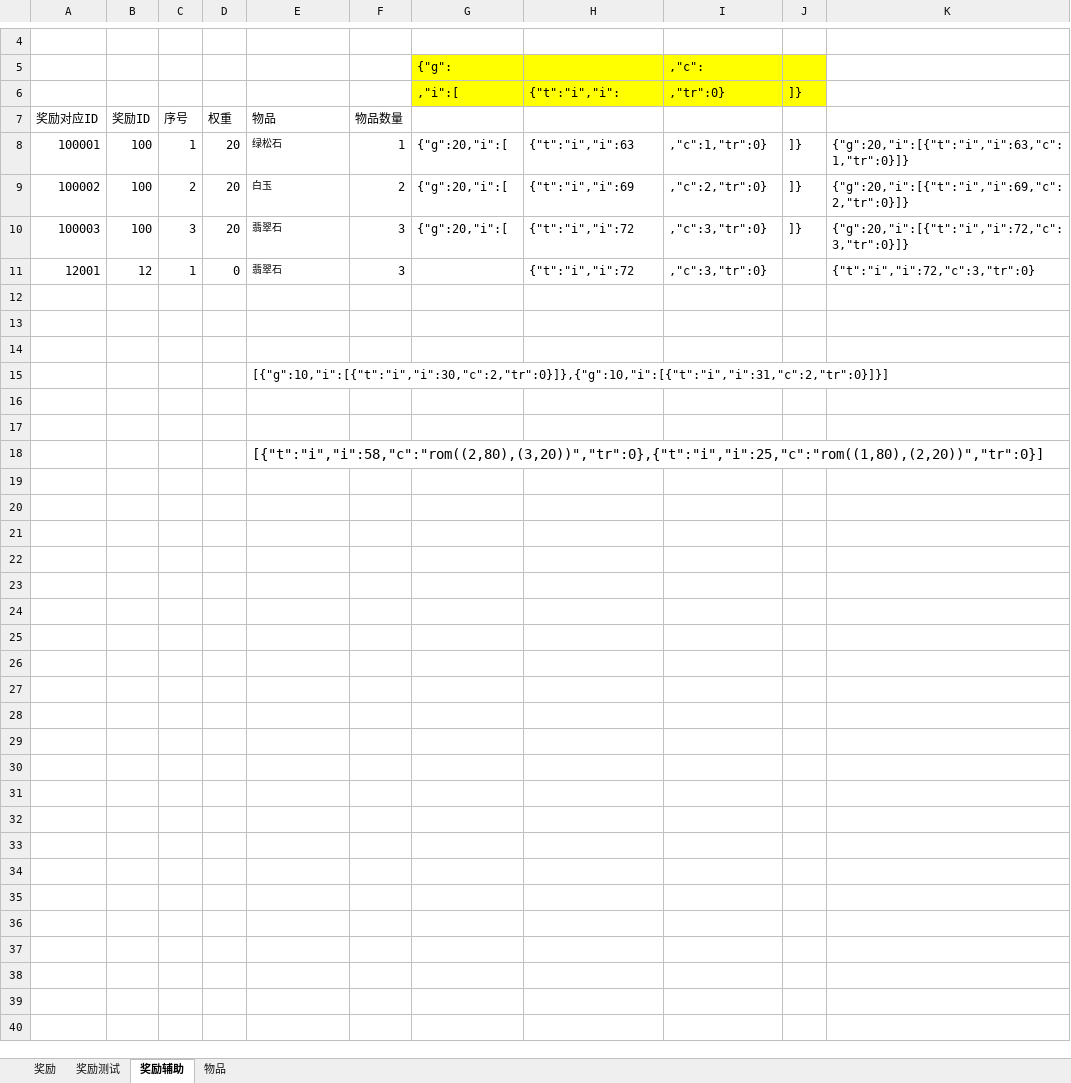
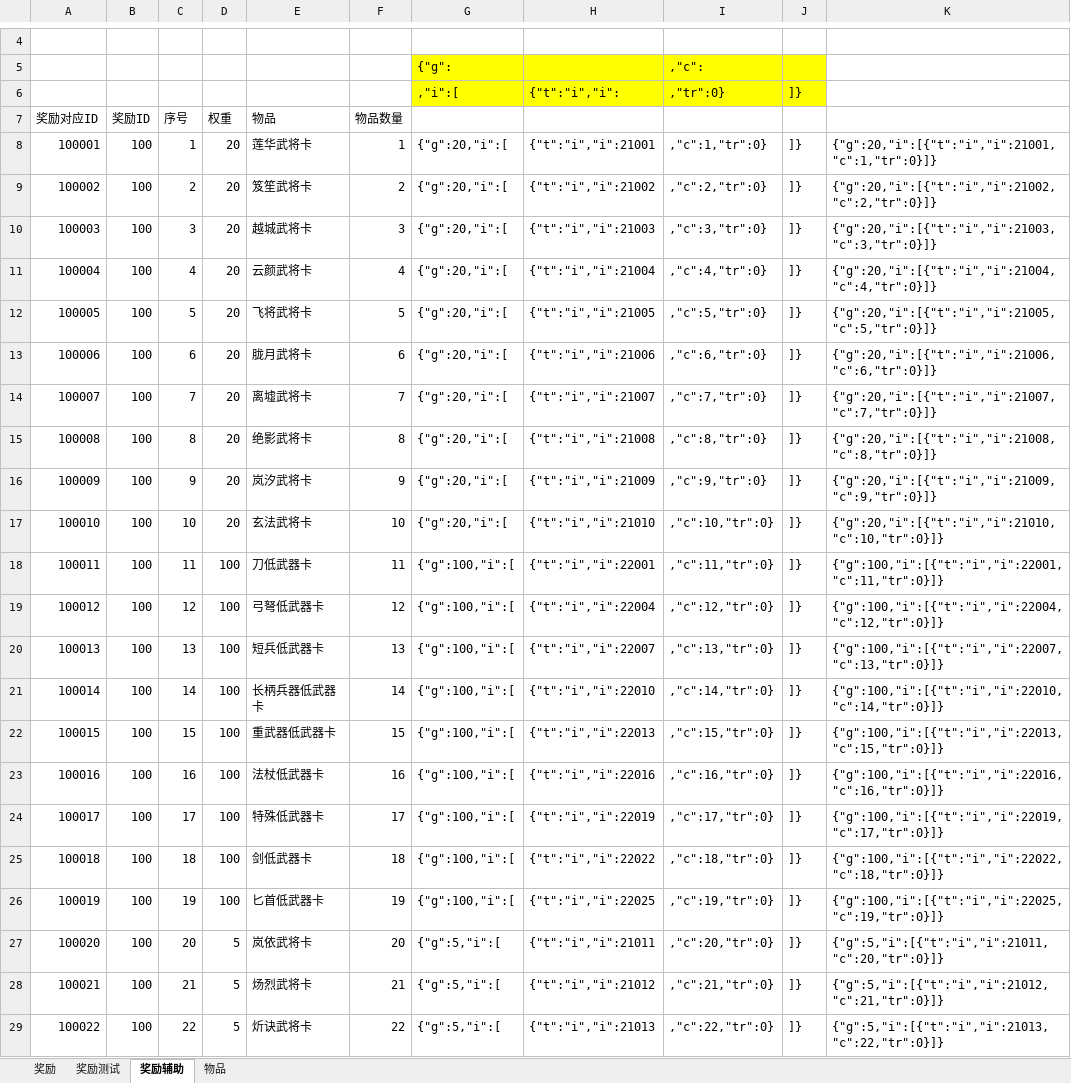
Before and after one commit to zhr277706781/XHCY, an Excel workbook: 辅助总表/奖励辅助表.xlsx, sheet 奖励辅助, drawn as a sheet; only a part is shown, gaps mark what is left out; values as stored, in another font and other column widths than the file's, no borders; removed rows and columns are numbered as before the commit, all else as after; the diff covers the shown part only; the diff names each change by its address in the sheet, - before the commit and + after, or states it on an @@ line.

```diff
--- a/辅助总表/奖励辅助表.xlsx (sheet 奖励辅助)
+++ b/辅助总表/奖励辅助表.xlsx (sheet 奖励辅助)
-E8: 绿松石
+E8: 莲华武将卡
@@ E8:E10 text size: larger @@
-H8: {"t":"i","i":63
+H8: {"t":"i","i":21001
-K8: {"g":20,"i":[{"t":"i","i":63,"c":1,"tr":0}]}
+K8: {"g":20,"i":[{"t":"i","i":21001,"c":1,"tr":0}]}
-E9: 白玉
+E9: 笈笙武将卡
-H9: {"t":"i","i":69
+H9: {"t":"i","i":21002
-K9: {"g":20,"i":[{"t":"i","i":69,"c":2,"tr":0}]}
+K9: {"g":20,"i":[{"t":"i","i":21002,"c":2,"tr":0}]}
-E10: 翡翠石
+E10: 越城武将卡
-H10: {"t":"i","i":72
+H10: {"t":"i","i":21003
-K10: {"g":20,"i":[{"t":"i","i":72,"c":3,"tr":0}]}
+K10: {"g":20,"i":[{"t":"i","i":21003,"c":3,"tr":0}]}
-row 11: 12001 | 12 | 1 | 0 | 翡翠石 | 3 |  | {"t":"i","i":72 | ,"c":3,"tr":0} |  | {"t":"i","i":72,"c":3,"tr":0}
-row 11: (empty)
+row 11: 100004 | 100 | 4 | 20 | 云颜武将卡 | 4 | {"g":20,"i":[ | {"t":"i","i":21004 | ,"c":4,"tr":0} | ]} | {"g":20,"i":[{"t":"i","i":21004,"c":4,"tr":0}]}
-row 12: (empty)
+row 12: 100005 | 100 | 5 | 20 | 飞将武将卡 | 5 | {"g":20,"i":[ | {"t":"i","i":21005 | ,"c":5,"tr":0} | ]} | {"g":20,"i":[{"t":"i","i":21005,"c":5,"tr":0}]}
-row 13: (empty)
+row 13: 100006 | 100 | 6 | 20 | 胧月武将卡 | 6 | {"g":20,"i":[ | {"t":"i","i":21006 | ,"c":6,"tr":0} | ]} | {"g":20,"i":[{"t":"i","i":21006,"c":6,"tr":0}]}
-row 15:  |  |  |  | [{"g":10,"i":[{"t":"i","i":30,"c":2,"tr":0}]},{"g":10,"i":[{"t":"i","i":31,"c":2,"tr":0}]}]
-row 14: (empty)
+row 14: 100007 | 100 | 7 | 20 | 离墟武将卡 | 7 | {"g":20,"i":[ | {"t":"i","i":21007 | ,"c":7,"tr":0} | ]} | {"g":20,"i":[{"t":"i","i":21007,"c":7,"tr":0}]}
-row 15: (empty)
+row 15: 100008 | 100 | 8 | 20 | 绝影武将卡 | 8 | {"g":20,"i":[ | {"t":"i","i":21008 | ,"c":8,"tr":0} | ]} | {"g":20,"i":[{"t":"i","i":21008,"c":8,"tr":0}]}
-row 18:  |  |  |  | [{"t":"i","i":58,"c":"rom((2,80),(3,20))","tr":0},{"t":"i","i":25,"c":"rom((1,80),(2,20))","tr":0}]
+row 16: 100009 | 100 | 9 | 20 | 岚汐武将卡 | 9 | {"g":20,"i":[ | {"t":"i","i":21009 | ,"c":9,"tr":0} | ]} | {"g":20,"i":[{"t":"i","i":21009,"c":9,"tr":0}]}
+row 17: 100010 | 100 | 10 | 20 | 玄法武将卡 | 10 | {"g":20,"i":[ | {"t":"i","i":21010 | ,"c":10,"tr":0} | ]} | {"g":20,"i":[{"t":"i","i":21010,"c":10,"tr":0}]}
+row 18: 100011 | 100 | 11 | 100 | 刀低武器卡 | 11 | {"g":100,"i":[ | {"t":"i","i":22001 | ,"c":11,"tr":0} | ]} | {"g":100,"i":[{"t":"i","i":22001,"c":11,"tr":0}]}
+row 19: 100012 | 100 | 12 | 100 | 弓弩低武器卡 | 12 | {"g":100,"i":[ | {"t":"i","i":22004 | ,"c":12,"tr":0} | ]} | {"g":100,"i":[{"t":"i","i":22004,"c":12,"tr":0}]}
+row 20: 100013 | 100 | 13 | 100 | 短兵低武器卡 | 13 | {"g":100,"i":[ | {"t":"i","i":22007 | ,"c":13,"tr":0} | ]} | {"g":100,"i":[{"t":"i","i":22007,"c":13,"tr":0}]}
+row 21: 100014 | 100 | 14 | 100 | 长柄兵器低武器卡 | 14 | {"g":100,"i":[ | {"t":"i","i":22010 | ,"c":14,"tr":0} | ]} | {"g":100,"i":[{"t":"i","i":22010,"c":14,"tr":0}]}
+row 22: 100015 | 100 | 15 | 100 | 重武器低武器卡 | 15 | {"g":100,"i":[ | {"t":"i","i":22013 | ,"c":15,"tr":0} | ]} | {"g":100,"i":[{"t":"i","i":22013,"c":15,"tr":0}]}
+row 23: 100016 | 100 | 16 | 100 | 法杖低武器卡 | 16 | {"g":100,"i":[ | {"t":"i","i":22016 | ,"c":16,"tr":0} | ]} | {"g":100,"i":[{"t":"i","i":22016,"c":16,"tr":0}]}
+row 24: 100017 | 100 | 17 | 100 | 特殊低武器卡 | 17 | {"g":100,"i":[ | {"t":"i","i":22019 | ,"c":17,"tr":0} | ]} | {"g":100,"i":[{"t":"i","i":22019,"c":17,"tr":0}]}
+row 25: 100018 | 100 | 18 | 100 | 剑低武器卡 | 18 | {"g":100,"i":[ | {"t":"i","i":22022 | ,"c":18,"tr":0} | ]} | {"g":100,"i":[{"t":"i","i":22022,"c":18,"tr":0}]}
+row 26: 100019 | 100 | 19 | 100 | 匕首低武器卡 | 19 | {"g":100,"i":[ | {"t":"i","i":22025 | ,"c":19,"tr":0} | ]} | {"g":100,"i":[{"t":"i","i":22025,"c":19,"tr":0}]}
+row 27: 100020 | 100 | 20 | 5 | 岚依武将卡 | 20 | {"g":5,"i":[ | {"t":"i","i":21011 | ,"c":20,"tr":0} | ]} | {"g":5,"i":[{"t":"i","i":21011,"c":20,"tr":0}]}
+row 28: 100021 | 100 | 21 | 5 | 炀烈武将卡 | 21 | {"g":5,"i":[ | {"t":"i","i":21012 | ,"c":21,"tr":0} | ]} | {"g":5,"i":[{"t":"i","i":21012,"c":21,"tr":0}]}
+row 29: 100022 | 100 | 22 | 5 | 炘诀武将卡 | 22 | {"g":5,"i":[ | {"t":"i","i":21013 | ,"c":22,"tr":0} | ]} | {"g":5,"i":[{"t":"i","i":21013,"c":22,"tr":0}]}
```
Also changed, not shown: 29 added rows elsewhere in this sheet, sheet 物品, sheet 奖励测试, formulas that keep their value, 16 other files.
